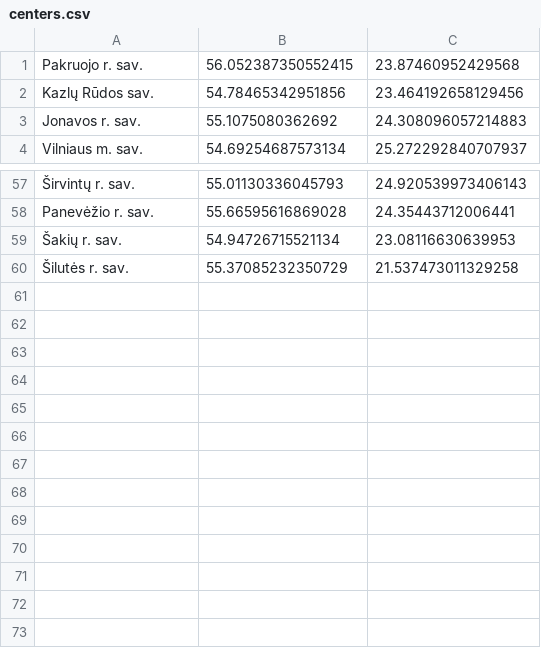
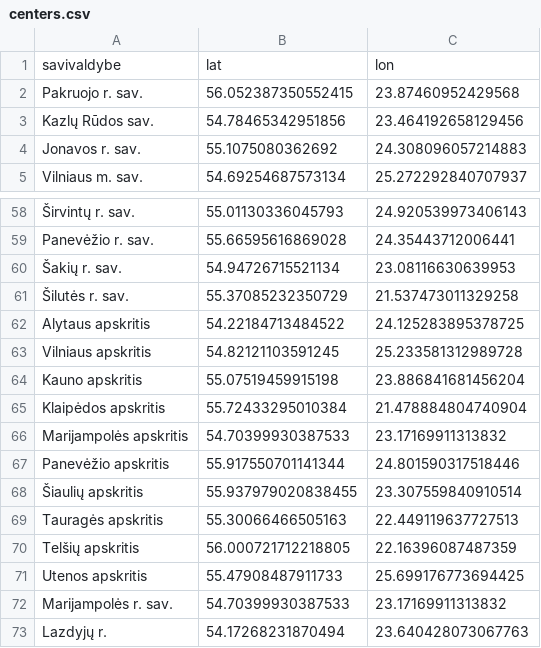
Before and after one commit to AugustusTheBirb/igem-model, a CSV file: data/centers.csv, drawn as a sheet; only a part is shown, gaps mark what is left out; the diff names each change by its address in the sheet, - before the commit and + after, or states it on an @@ line.

```diff
--- a/data/centers.csv
+++ b/data/centers.csv
+row 1: savivaldybe | lat | lon
+row 62: Alytaus apskritis | 54.22184713484522 | 24.125283895378725
+row 63: Vilniaus apskritis | 54.82121103591245 | 25.233581312989728
+row 64: Kauno apskritis | 55.07519459915198 | 23.886841681456204
+row 65: Klaipėdos apskritis | 55.72433295010384 | 21.478884804740904
+row 66: Marijampolės apskritis | 54.70399930387533 | 23.17169911313832
+row 67: Panevėžio apskritis | 55.917550701141344 | 24.801590317518446
+row 68: Šiaulių apskritis | 55.937979020838455 | 23.307559840910514
+row 69: Tauragės apskritis | 55.30066466505163 | 22.449119637727513
+row 70: Telšių apskritis | 56.000721712218805 | 22.16396087487359
+row 71: Utenos apskritis | 55.47908487911733 | 25.699176773694425
+row 72: Marijampolės r. sav. | 54.70399930387533 | 23.17169911313832
+row 73: Lazdyjų r. | 54.17268231870494 | 23.640428073067763
```
Also changed, not shown: data/processed_meteo.csv, 4 other files.
